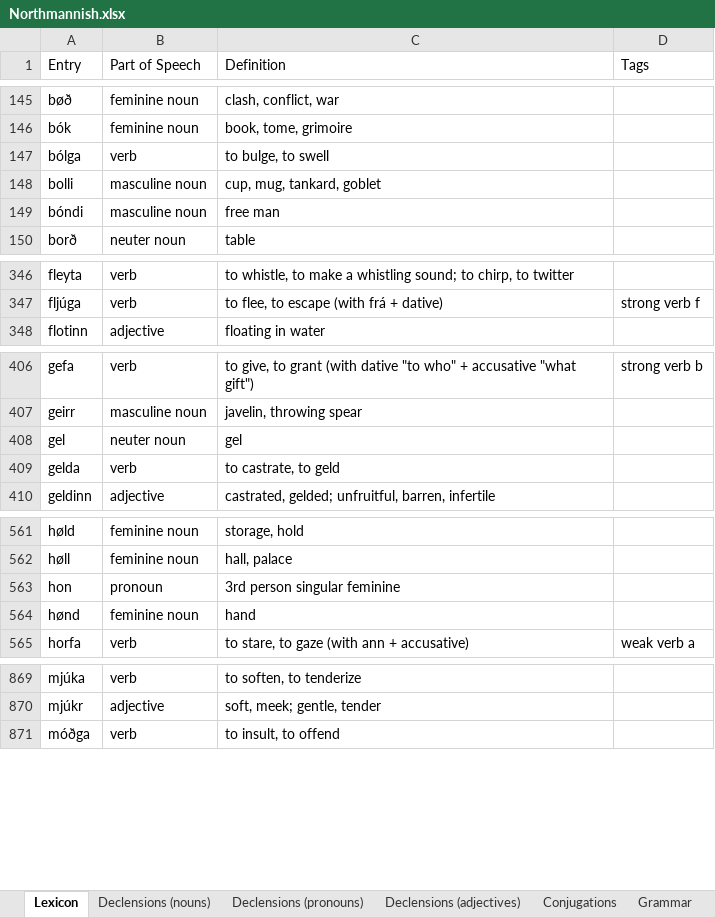
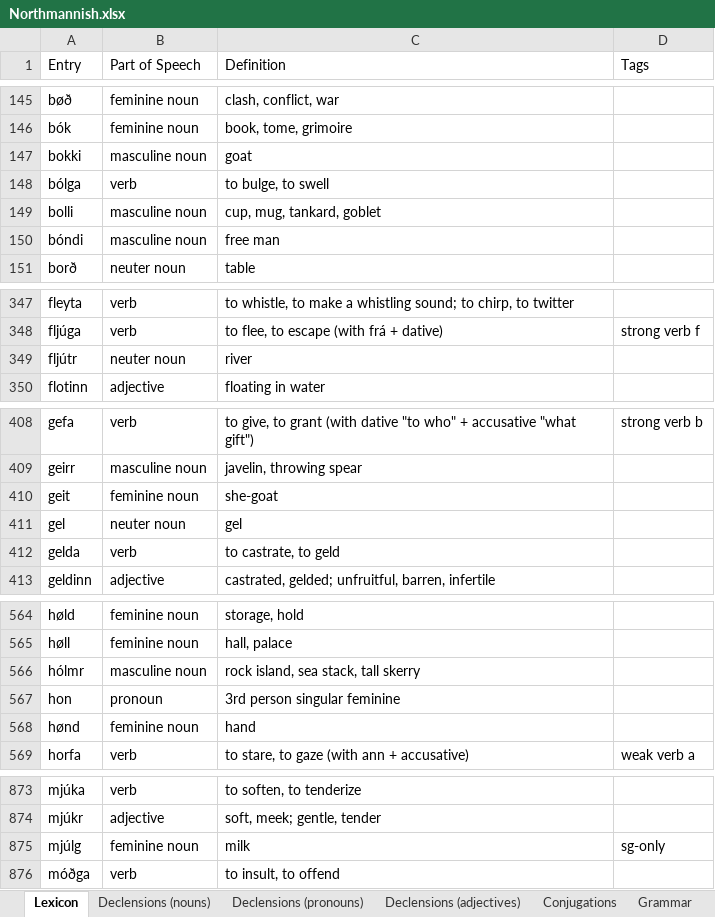
Before and after one commit to Oneo64/Aldraheimr2ndEdition, an Excel workbook: Literature/Languages/Northmannish.xlsx, sheet Lexicon, drawn as a sheet; only a part is shown, gaps mark what is left out; values as stored, in another font and other column widths than the file's, no borders; charts and pictures and table styles not drawn; the diff covers the shown part only; the diff names each change by its address in the sheet, - before the commit and + after, or states it on an @@ line.

```diff
--- a/Literature/Languages/Northmannish.xlsx (sheet Lexicon)
+++ b/Literature/Languages/Northmannish.xlsx (sheet Lexicon)
+row 147: bokki | masculine noun | goat
+row 349: fljútr | neuter noun | river
+row 410: geit | feminine noun | she-goat
+row 566: hólmr | masculine noun | rock island, sea stack, tall skerry
+row 875: mjúlg | feminine noun | milk | sg-only
```
Also changed, not shown: 2 added rows elsewhere in this sheet, 3 other files.
